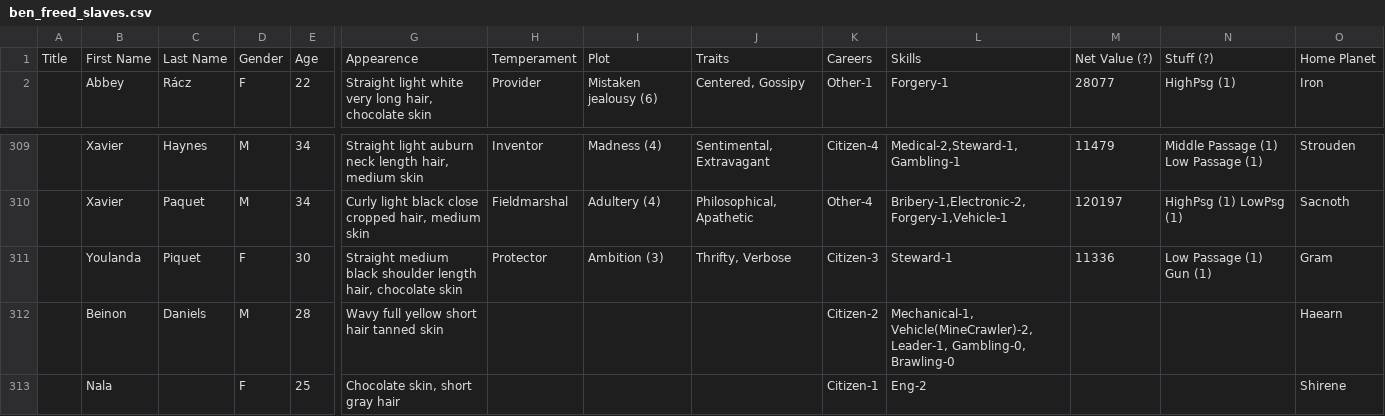
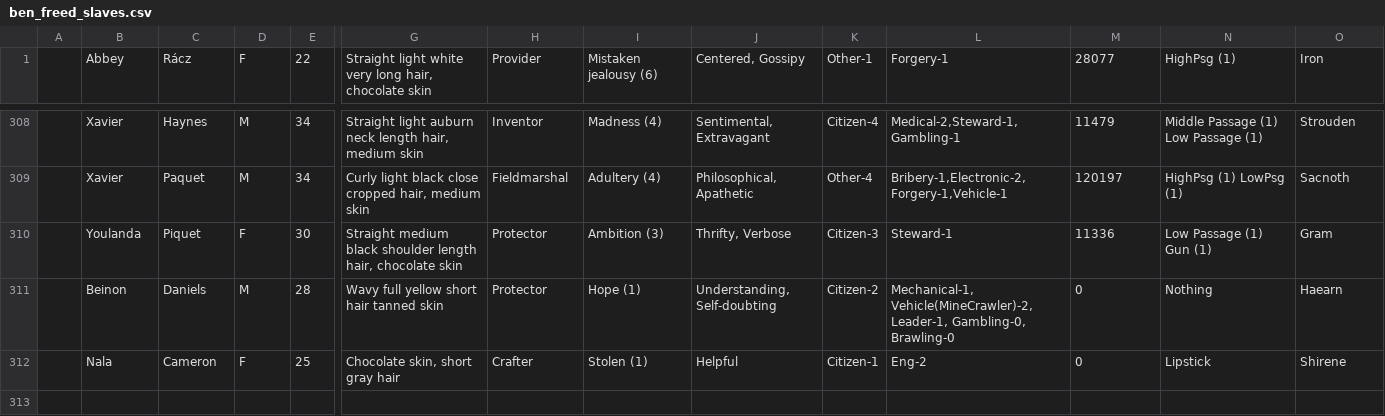
Before and after one commit to bluetyson/2d6_ogl_chargen, a CSV file: toys/data/ben_freed_slaves.csv, drawn as a sheet; only a part is shown, gaps mark what is left out; removed rows and columns are numbered as before the commit, all else as after; rows hold the shown columns only; the diff names each change by its address in the sheet, - before the commit and + after, or states it on an @@ line.

```diff
--- a/toys/data/ben_freed_slaves.csv
+++ b/toys/data/ben_freed_slaves.csv
-row 1: Title | First Name | Last Name | Gender | Age | Appearence | Temperament | Plot | Traits | Careers | Skills | Net Value (?) | Stuff (?) | Home Planet
-H311: (empty)
+H311: Protector
-I311: (empty)
+I311: Hope (1)
-J311: (empty)
+J311: Understanding, Self-doubting
-M311:M312: (empty)
+M311:M312: 0
-N311: (empty)
+N311: Nothing
-C312: (empty)
+C312: Cameron
-H312: (empty)
+H312: Crafter
-I312: (empty)
+I312: Stolen (1)
-J312: (empty)
+J312: Helpful
-N312: (empty)
+N312: Lipstick
```
Also changed, not shown: 2 other files.
